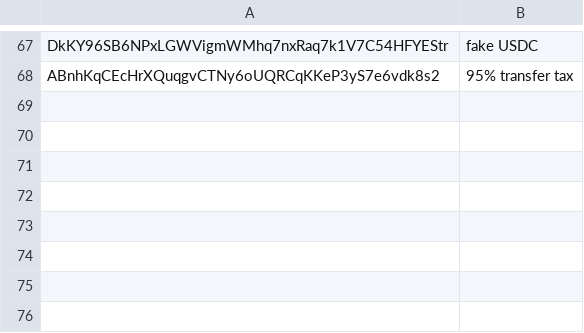
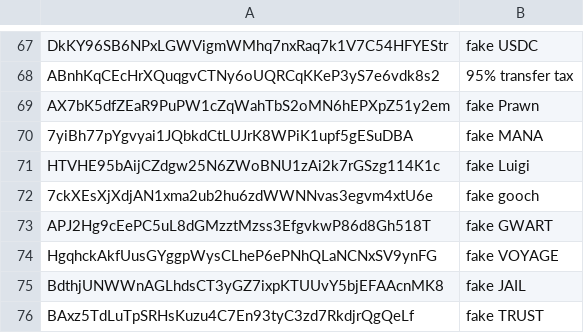
Before and after one commit to biuuisyou/tokens-public, a CSV file: banned-tokens.csv, drawn as a sheet; only a part is shown, gaps mark what is left out; the diff names each change by its address in the sheet, - before the commit and + after, or states it on an @@ line.

Commit message:
Update banned-tokens.csv
fake scam token

```diff
--- a/banned-tokens.csv
+++ b/banned-tokens.csv
+row 69: AX7bK5dfZEaR9PuPW1cZqWahTbS2oMN6hEPXpZ51y2em | fake Prawn
+row 70: 7yiBh77pYgvyai1JQbkdCtLUJrK8WPiK1upf5gESuDBA | fake MANA
+row 71: HTVHE95bAijCZdgw25N6ZWoBNU1zAi2k7rGSzg114K1c | fake Luigi
+row 72: 7ckXEsXjXdjAN1xma2ub2hu6zdWWNNvas3egvm4xtU6e | fake gooch
+row 73: APJ2Hg9cEePC5uL8dGMzztMzss3EfgvkwP86d8Gh518T | fake GWART
+row 74: HgqhckAkfUusGYggpWysCLheP6ePNhQLaNCNxSV9ynFG | fake VOYAGE
+row 75: BdthjUNWWnAGLhdsCT3yGZ7ixpKTUUvY5bjEFAAcnMK8 | fake JAIL
+row 76: BAxz5TdLuTpSRHsKuzu4C7En93tyC3zd7RkdjrQgQeLf | fake TRUST
```
